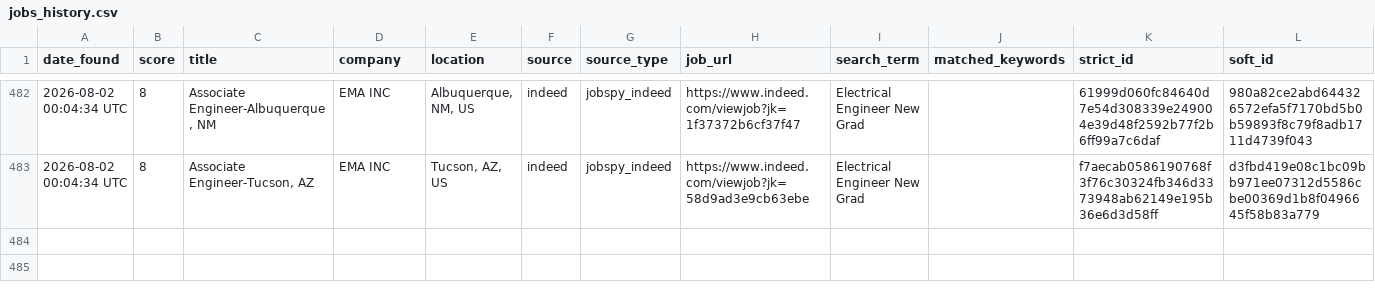
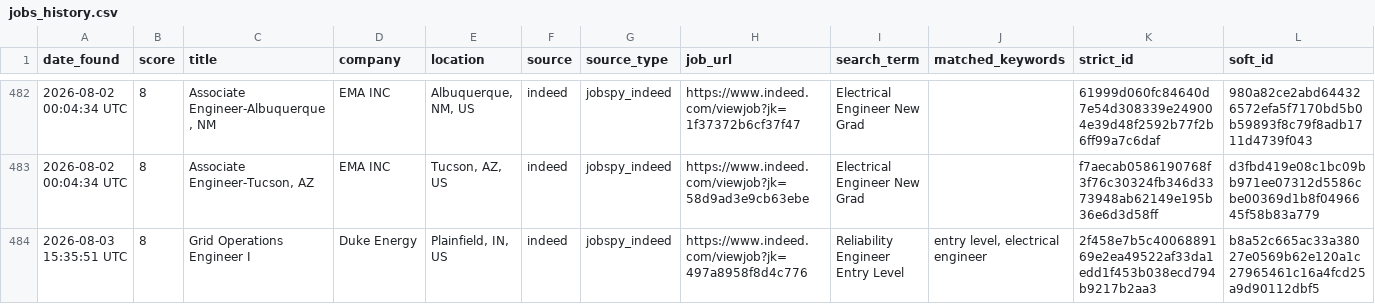
Before and after one commit to emmismyname/jobrobot, a CSV file: data/jobs_history.csv, drawn as a sheet; only a part is shown, gaps mark what is left out.

```diff
--- a/data/jobs_history.csv
+++ b/data/jobs_history.csv
@@ -483 +483,2 @@ date_found,score,title,company,location,source,source_type,job_url,search_term,m
 2026-08-02 00:04:34 UTC,8,"Associate Engineer-Tucson, AZ",EMA INC,"Tucson, AZ, US",indeed,jobspy_indeed,https://www.indeed.com/viewjob?jk=58d9ad3e9cb63ebe,Electrical Engineer New Grad,,f7aecab0586190768f3f76c30324fb346d3373948ab62149e195b36e6d3d58ff,d3fbd419e08c1bc09bb971ee07312d5586cbe00369d1b8f0496645f58b83a779
+2026-08-03 15:35:51 UTC,8,Grid Operations Engineer I,Duke Energy,"Plainfield, IN, US",indeed,jobspy_indeed,https://www.indeed.com/viewjob?jk=497a8958f8d4c776,Reliability Engineer Entry Level,"entry level, electrical engineer",2f458e7b5c4006889169e2ea49522af33da1edd1f453b038ecd794b9217b2aa3,b8a52c665ac33a38027e0569b62e120a1c27965461c16a4fcd25a9d90112dbf5
```
Also changed, not shown: 1 other file.
